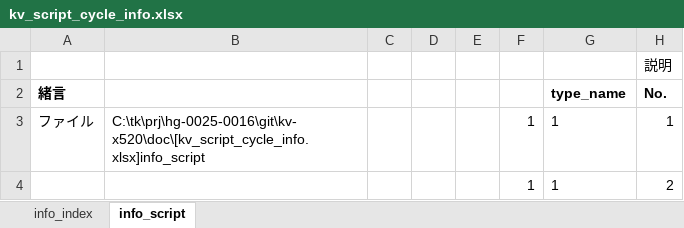
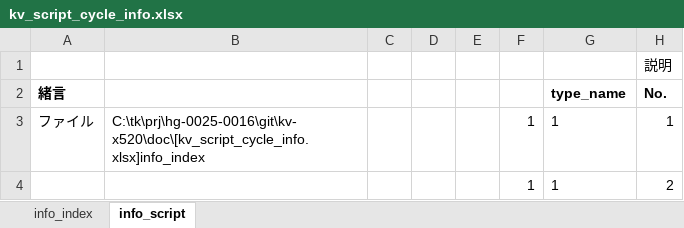
Before and after one commit to t-kumagai-130/hg-0025-0016_kv-x520, an Excel workbook: doc/kv_script_cycle_info.xlsx, sheet info_script, drawn as a sheet; only a part is shown; values as stored, in another font and other column widths than the file's, no borders; conditional formats not drawn; the diff covers the shown part only; the diff names each change by its address in the sheet, - before the commit and + after, or states it on an @@ line.

```diff
--- a/doc/kv_script_cycle_info.xlsx (sheet info_script)
+++ b/doc/kv_script_cycle_info.xlsx (sheet info_script)
-B3: C:\tk\prj\hg-0025-0016\git\kv-x520\doc\[kv_script_cycle_info.xlsx]info_script
+B3: C:\tk\prj\hg-0025-0016\git\kv-x520\doc\[kv_script_cycle_info.xlsx]info_index
```
Also changed, not shown: 3 edited cells elsewhere in this sheet, 11 other files.
